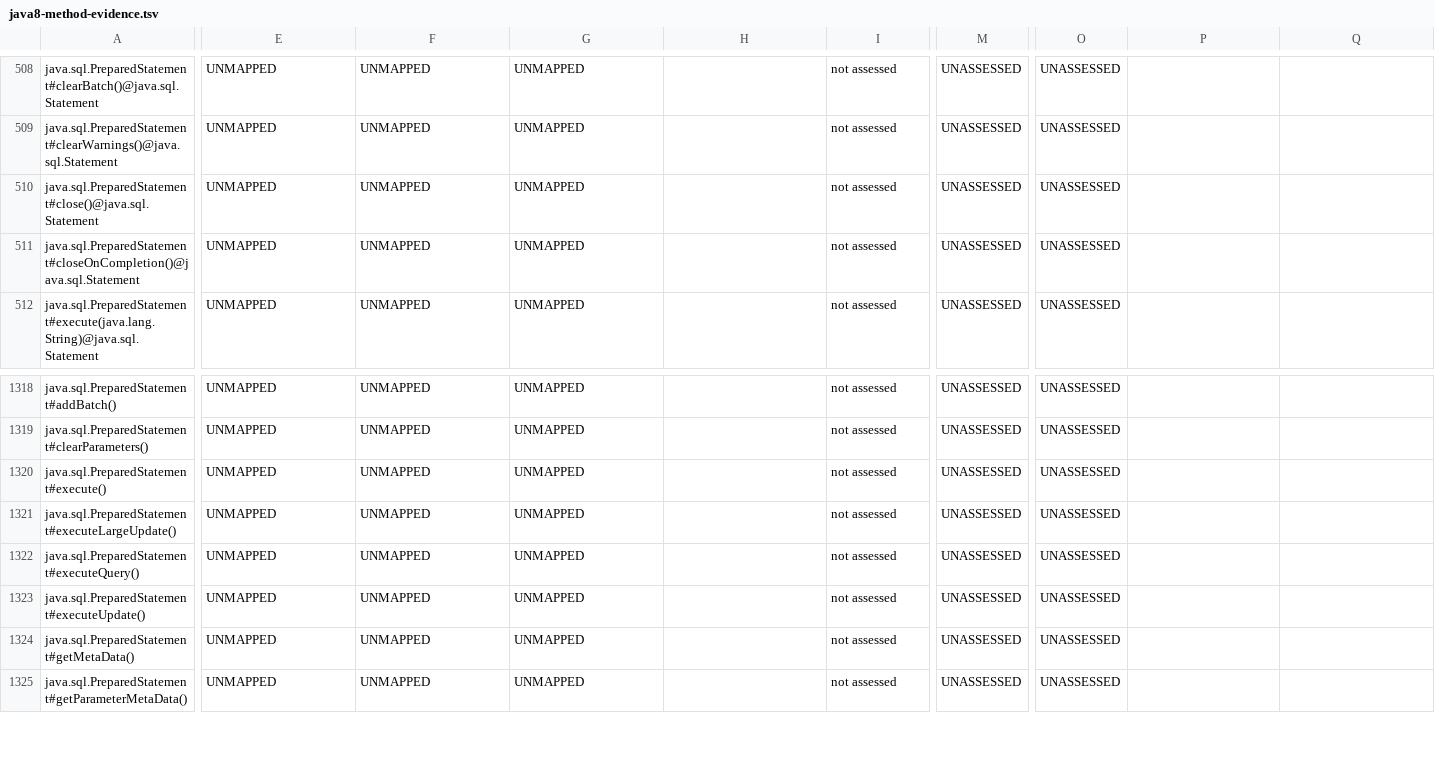
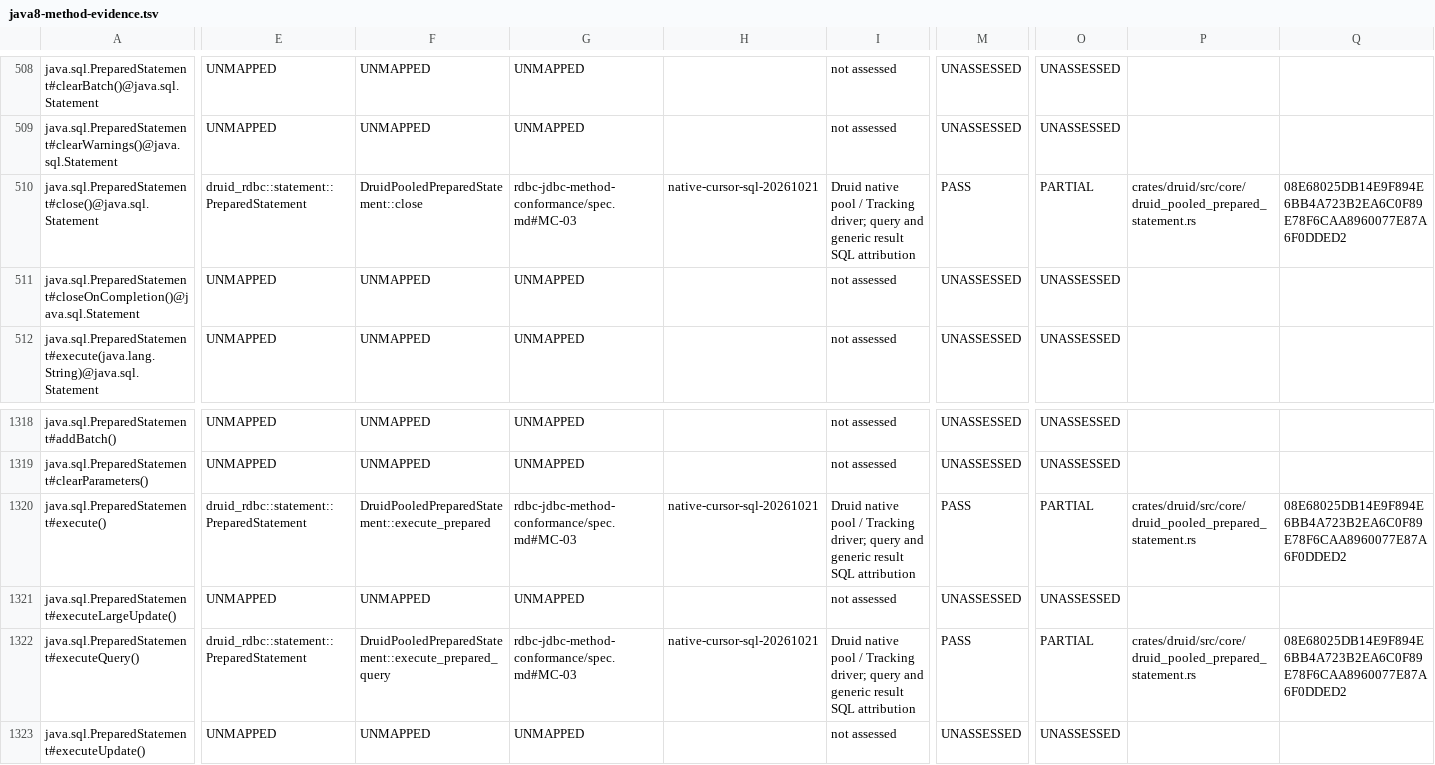
Before and after one commit to easy-4-rust/druid-rust, a TSV file: docs/verification/rdbc-first/java8-method-evidence.tsv, drawn as a sheet; only a part is shown, gaps mark what is left out; the shorter side is filled out with more unchanged rows; the diff covers the shown part only; the diff names each change by its address in the sheet, - before the commit and + after, or states it on an @@ line.

Commit message:
fix(verification): validate method evidence requirements in CI

```diff
--- a/docs/verification/rdbc-first/java8-method-evidence.tsv
+++ b/docs/verification/rdbc-first/java8-method-evidence.tsv
-E510: UNMAPPED
+E510: druid_rdbc::statement::PreparedStatement
-F510: UNMAPPED
+F510: DruidPooledPreparedStatement::close
-G510: UNMAPPED
+G510: rdbc-jdbc-method-conformance/spec.md#MC-03
-H510: (empty)
+H510: native-cursor-sql-20261021
-I510: not assessed
+I510: Druid native pool / Tracking driver; query and generic result SQL attribution
-M510: UNASSESSED
+M510: PASS
-O510: UNASSESSED
+O510: PARTIAL
-P510: (empty)
+P510: crates/druid/src/core/druid_pooled_prepared_statement.rs
-Q510: (empty)
+Q510: 08E68025DB14E9F894E6BB4A723B2EA6C0F89E78F6CAA8960077E87A6F0DDED2
-E1320: UNMAPPED
+E1320: druid_rdbc::statement::PreparedStatement
-F1320: UNMAPPED
+F1320: DruidPooledPreparedStatement::execute_prepared
-G1320: UNMAPPED
+G1320: rdbc-jdbc-method-conformance/spec.md#MC-03
-H1320: (empty)
+H1320: native-cursor-sql-20261021
-I1320: not assessed
+I1320: Druid native pool / Tracking driver; query and generic result SQL attribution
-M1320: UNASSESSED
+M1320: PASS
-O1320: UNASSESSED
+O1320: PARTIAL
-P1320: (empty)
+P1320: crates/druid/src/core/druid_pooled_prepared_statement.rs
-Q1320: (empty)
+Q1320: 08E68025DB14E9F894E6BB4A723B2EA6C0F89E78F6CAA8960077E87A6F0DDED2
-E1322: UNMAPPED
+E1322: druid_rdbc::statement::PreparedStatement
-F1322: UNMAPPED
+F1322: DruidPooledPreparedStatement::execute_prepared_query
-G1322: UNMAPPED
+G1322: rdbc-jdbc-method-conformance/spec.md#MC-03
-H1322: (empty)
+H1322: native-cursor-sql-20261021
-I1322: not assessed
+I1322: Druid native pool / Tracking driver; query and generic result SQL attribution
-M1322: UNASSESSED
+M1322: PASS
-O1322: UNASSESSED
+O1322: PARTIAL
-P1322: (empty)
+P1322: crates/druid/src/core/druid_pooled_prepared_statement.rs
-Q1322: (empty)
+Q1322: 08E68025DB14E9F894E6BB4A723B2EA6C0F89E78F6CAA8960077E87A6F0DDED2
```
Also changed, not shown: 78 edited cells elsewhere in this file, 9 other files.
